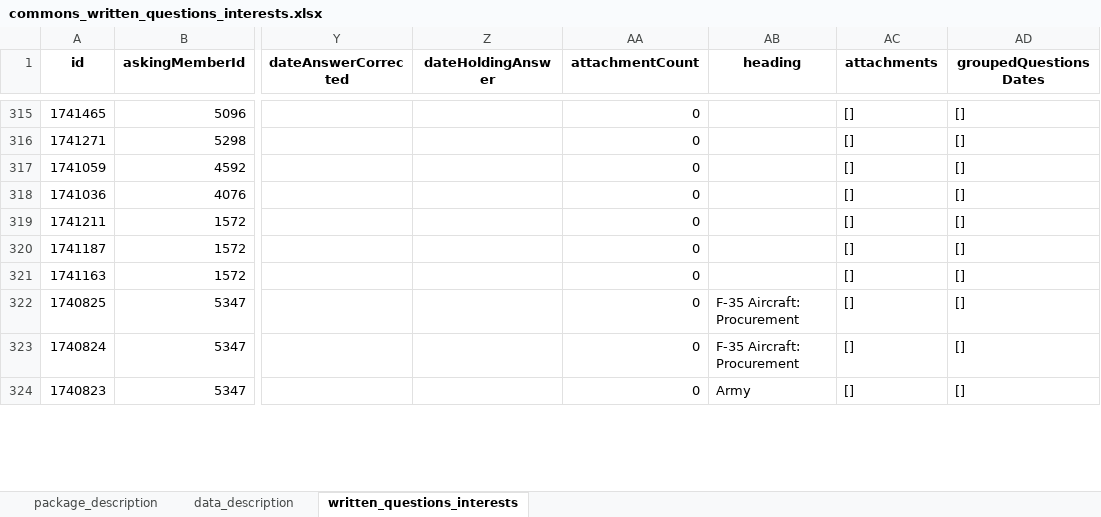
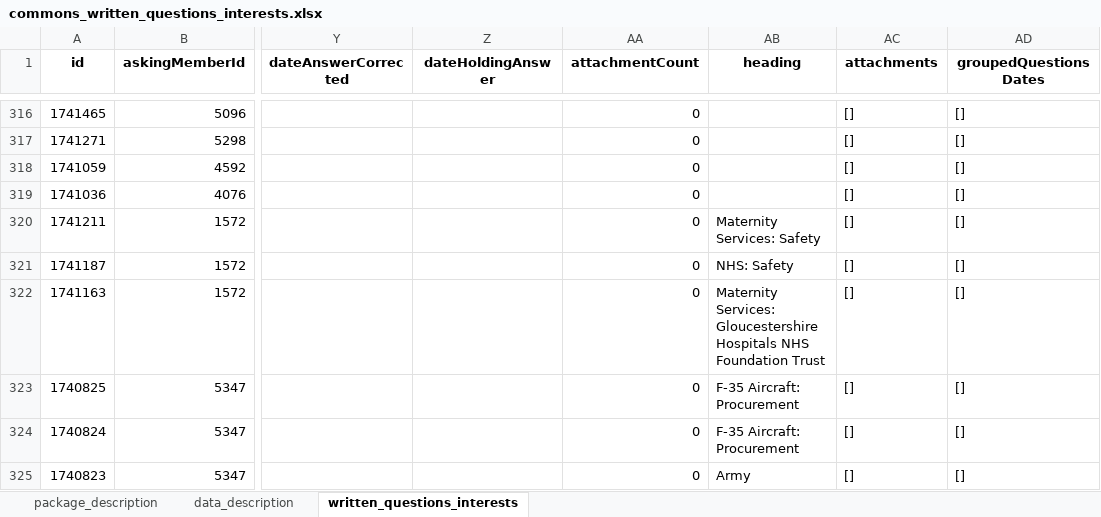
Before and after one commit to mysociety/uk-parl-written-questions, an Excel workbook: docs/data/commons_written_questions_interests/0.1.0/commons_written_questions_interests.xlsx, sheet written_questions_interests, drawn as a sheet; only a part is shown, gaps mark what is left out; values as stored, in another font and other column widths than the file's, no borders; addresses are those after the commit; the diff covers the shown part only; the diff names each change by its address in the sheet, - before the commit and + after, or states it on an @@ line.

```diff
--- a/docs/data/commons_written_questions_interests/0.1.0/commons_written_questions_interests.xlsx (sheet written_questions_interests)
+++ b/docs/data/commons_written_questions_interests/0.1.0/commons_written_questions_interests.xlsx (sheet written_questions_interests)
-AB320 (heading): (empty)
+AB320 (heading): Maternity Services: Safety
-AB321 (heading): (empty)
+AB321 (heading): NHS: Safety
-AB322 (heading): (empty)
+AB322 (heading): Maternity Services: Gloucestershire Hospitals NHS Foundation Trust
```
Also changed, not shown: 1 added row and 1 removed row elsewhere in this sheet, docs/data/commons_written_questions_interests/0.1/commons_written_questions_interests.xlsx, docs/data/commons_written_questions_interests/0/commons_written_questions_interests.xlsx, 57 other files.
